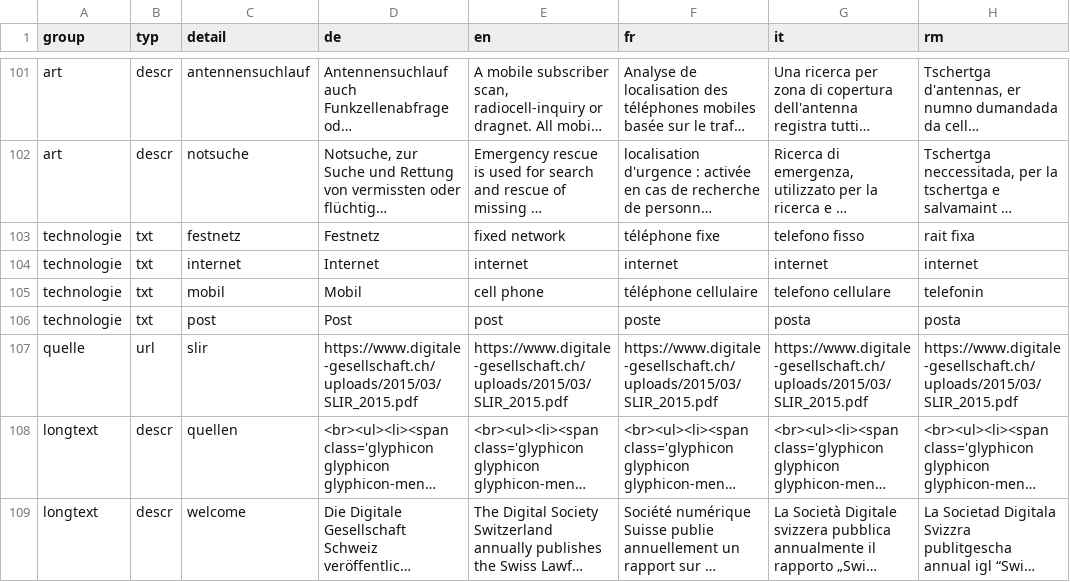
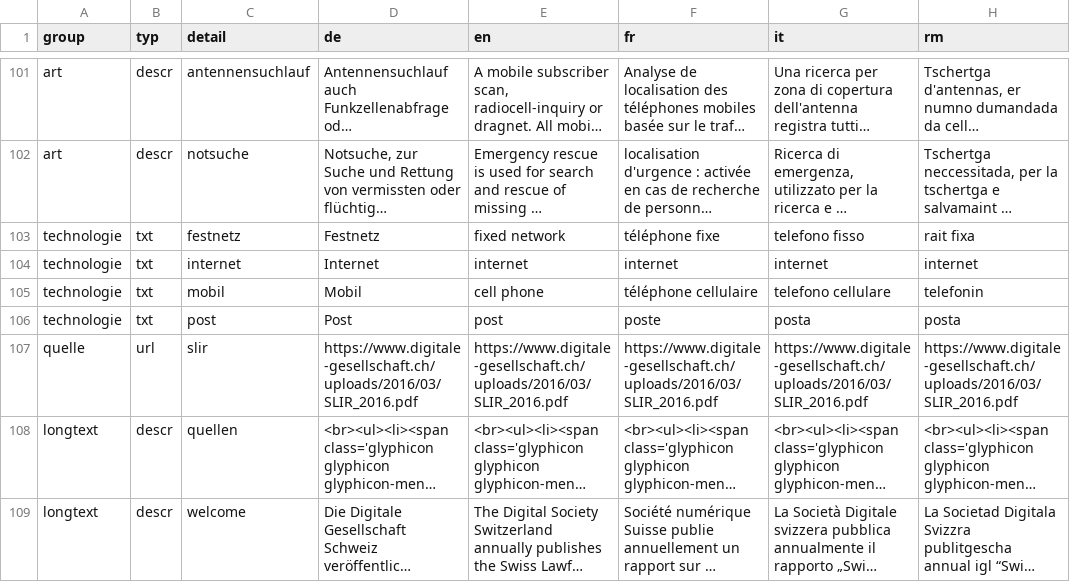
Before and after one commit to ideadapt/swiss-lawful-interception-visualization, a CSV file: app/data/slirv_translations.csv, drawn as a sheet; only a part is shown, gaps mark what is left out; long unchanged cells end in …; the diff covers the shown part only; the diff names each change by its address in the sheet, - before the commit and + after, or states it on an @@ line.

```diff
--- a/app/data/slirv_translations.csv
+++ b/app/data/slirv_translations.csv
-D107 (de): https://www.digitale-gesellschaft.ch/uploads/2015/03/SLIR_2015.pdf
+D107 (de): https://www.digitale-gesellschaft.ch/uploads/2016/03/SLIR_2016.pdf
-E107 (en): https://www.digitale-gesellschaft.ch/uploads/2015/03/SLIR_2015.pdf
+E107 (en): https://www.digitale-gesellschaft.ch/uploads/2016/03/SLIR_2016.pdf
-F107 (fr): https://www.digitale-gesellschaft.ch/uploads/2015/03/SLIR_2015.pdf
+F107 (fr): https://www.digitale-gesellschaft.ch/uploads/2016/03/SLIR_2016.pdf
-G107 (it): https://www.digitale-gesellschaft.ch/uploads/2015/03/SLIR_2015.pdf
+G107 (it): https://www.digitale-gesellschaft.ch/uploads/2016/03/SLIR_2016.pdf
-H107 (rm): https://www.digitale-gesellschaft.ch/uploads/2015/03/SLIR_2015.pdf
+H107 (rm): https://www.digitale-gesellschaft.ch/uploads/2016/03/SLIR_2016.pdf
```
Also changed, not shown: 10 edited cells elsewhere in this file.
